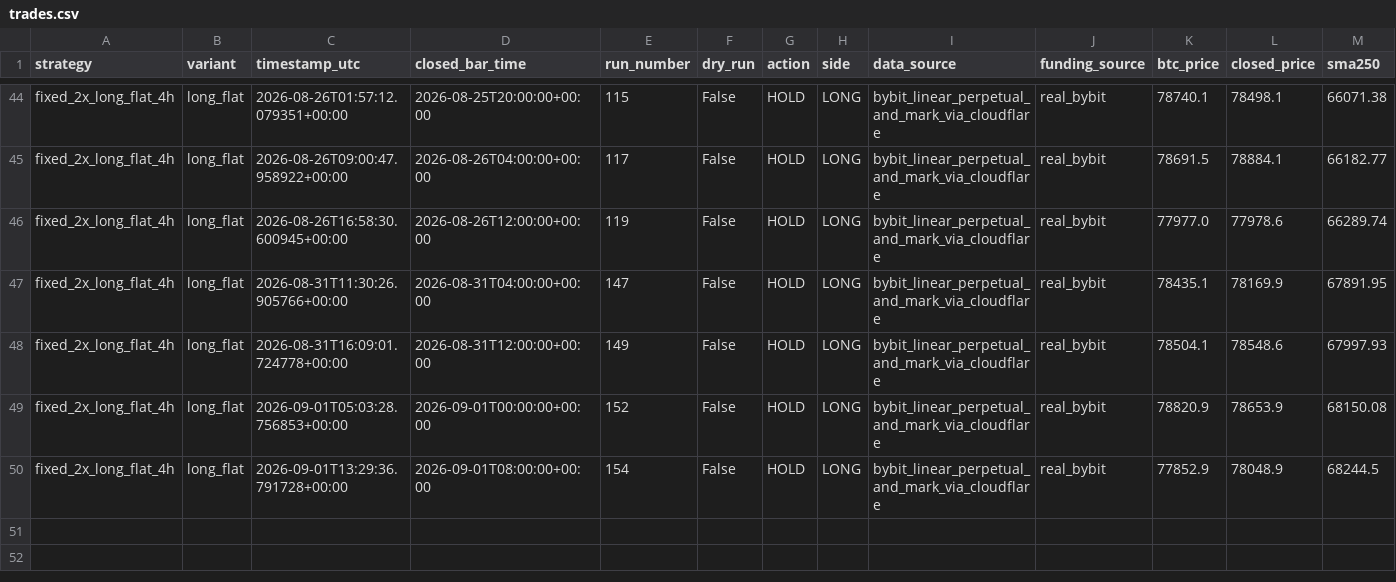
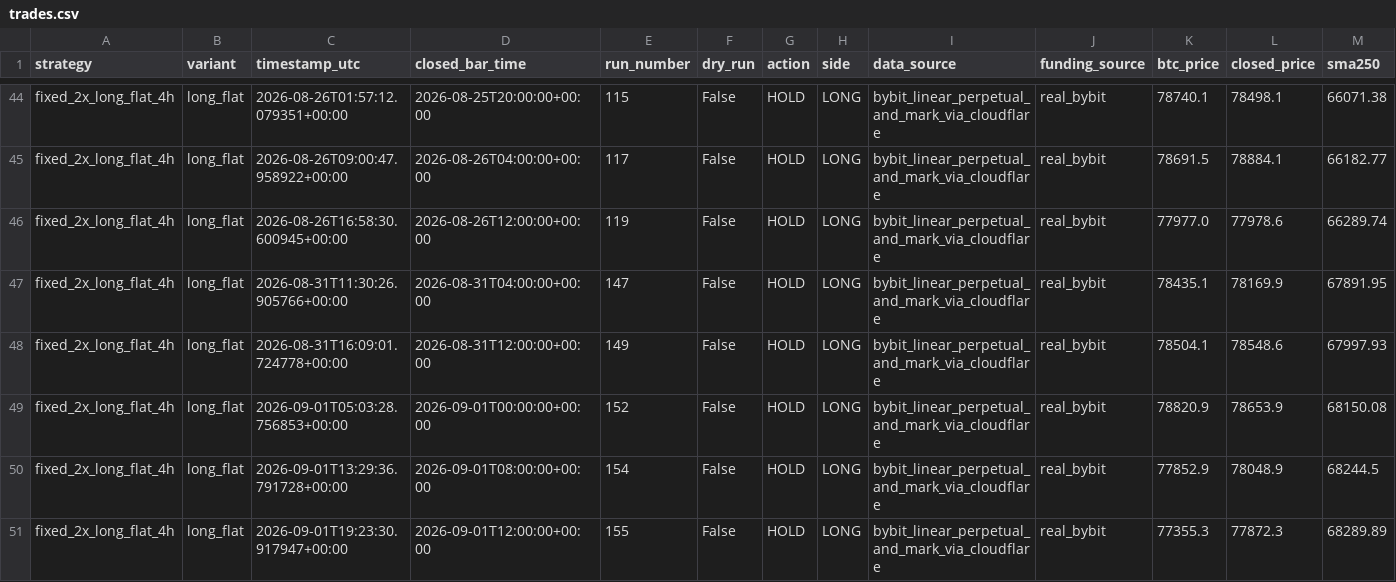
Before and after one commit to Abhishek97529/btc-trend-bot, a CSV file: strategies/ma250_4h_long_flat/runtime/trades.csv, drawn as a sheet; only a part is shown, gaps mark what is left out; rows hold the shown columns only; the diff names each change by its address in the sheet, - before the commit and + after, or states it on an @@ line.

```diff
--- a/strategies/ma250_4h_long_flat/runtime/trades.csv
+++ b/strategies/ma250_4h_long_flat/runtime/trades.csv
+row 51: fixed_2x_long_flat_4h | long_flat | 2026-09-01T19:23:30.917947+00:00 | 2026-09-01T12:00:00+00:00 | 155 | False | HOLD | LONG | bybit_linear_perpetual_and_mark_via_cloudflare | real_bybit | 77355.3 | 77872.3 | 68289.89
```
Also changed, not shown: strategies/ma250_4h_long_short/runtime/trades.csv, 9 other files.
